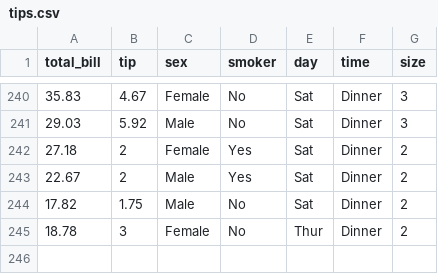
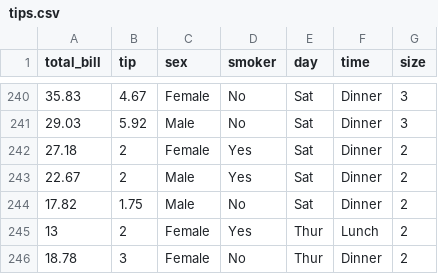
Before and after one commit to kasemsit/269382, a CSV file: dataset/tips.csv, drawn as a sheet; only a part is shown, gaps mark what is left out.

Commit message:
modify tips.csv dataset

```diff
--- a/dataset/tips.csv
+++ b/dataset/tips.csv
@@ -244,2 +244,3 @@
 17.82,1.75,"Male","No","Sat","Dinner",2
+13,2,"Female","Yes","Thur","Lunch",2
 18.78,3,"Female","No","Thur","Dinner",2
```
